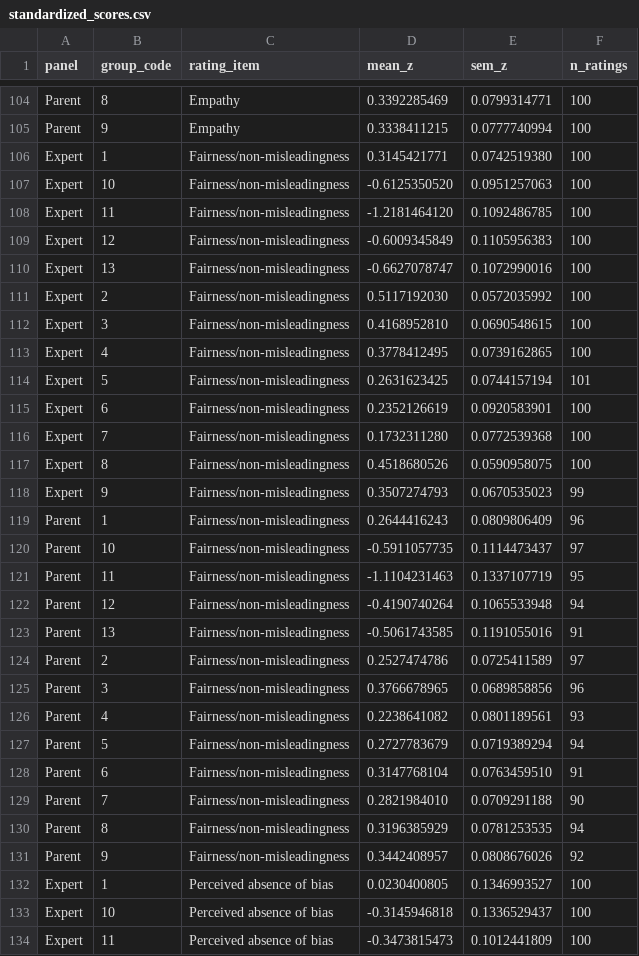
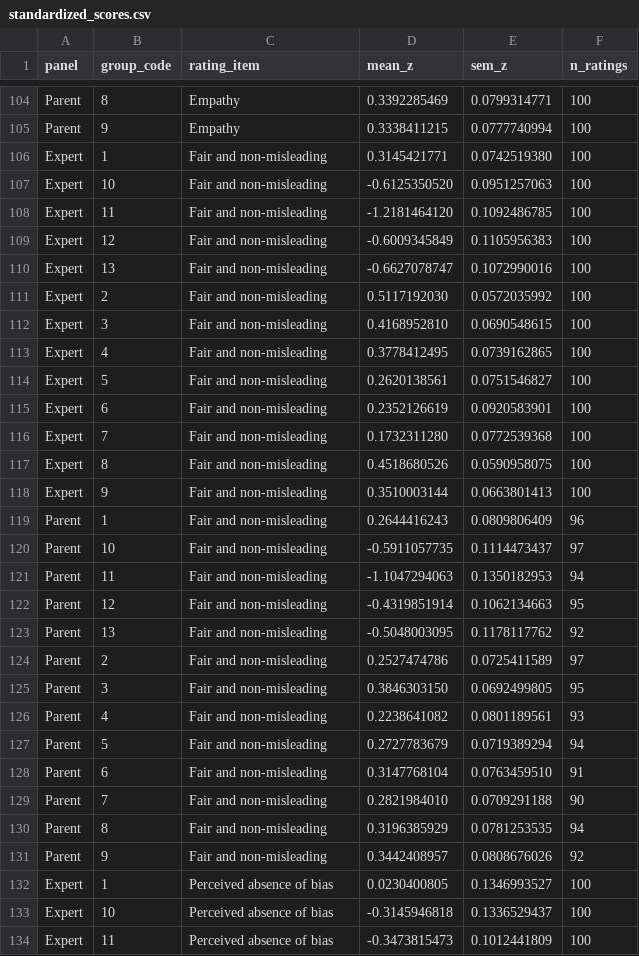
Before and after one commit to zhuoransun111/FV-LLM-analysis-and-figures, a CSV file: results/descriptive/standardized_scores.csv, drawn as a sheet; only a part is shown, gaps mark what is left out; the diff covers the shown part only.

```diff
--- a/results/descriptive/standardized_scores.csv
+++ b/results/descriptive/standardized_scores.csv
@@ -105,28 +105,28 @@ Parent,8,Empathy,0.3392285469,0.0799314771,100
 Parent,9,Empathy,0.3338411215,0.0777740994,100
-Expert,1,Fairness/non-misleadingness,0.3145421771,0.0742519380,100
-Expert,10,Fairness/non-misleadingness,-0.6125350520,0.0951257063,100
-Expert,11,Fairness/non-misleadingness,-1.2181464120,0.1092486785,100
-Expert,12,Fairness/non-misleadingness,-0.6009345849,0.1105956383,100
-Expert,13,Fairness/non-misleadingness,-0.6627078747,0.1072990016,100
-Expert,2,Fairness/non-misleadingness,0.5117192030,0.0572035992,100
-Expert,3,Fairness/non-misleadingness,0.4168952810,0.0690548615,100
-Expert,4,Fairness/non-misleadingness,0.3778412495,0.0739162865,100
-Expert,5,Fairness/non-misleadingness,0.2631623425,0.0744157194,101
-Expert,6,Fairness/non-misleadingness,0.2352126619,0.0920583901,100
-Expert,7,Fairness/non-misleadingness,0.1732311280,0.0772539368,100
-Expert,8,Fairness/non-misleadingness,0.4518680526,0.0590958075,100
-Expert,9,Fairness/non-misleadingness,0.3507274793,0.0670535023,99
-Parent,1,Fairness/non-misleadingness,0.2644416243,0.0809806409,96
-Parent,10,Fairness/non-misleadingness,-0.5911057735,0.1114473437,97
-Parent,11,Fairness/non-misleadingness,-1.1104231463,0.1337107719,95
-Parent,12,Fairness/non-misleadingness,-0.4190740264,0.1065533948,94
-Parent,13,Fairness/non-misleadingness,-0.5061743585,0.1191055016,91
-Parent,2,Fairness/non-misleadingness,0.2527474786,0.0725411589,97
-Parent,3,Fairness/non-misleadingness,0.3766678965,0.0689858856,96
-Parent,4,Fairness/non-misleadingness,0.2238641082,0.0801189561,93
-Parent,5,Fairness/non-misleadingness,0.2727783679,0.0719389294,94
-Parent,6,Fairness/non-misleadingness,0.3147768104,0.0763459510,91
-Parent,7,Fairness/non-misleadingness,0.2821984010,0.0709291188,90
-Parent,8,Fairness/non-misleadingness,0.3196385929,0.0781253535,94
-Parent,9,Fairness/non-misleadingness,0.3442408957,0.0808676026,92
+Expert,1,Fair and non-misleading,0.3145421771,0.0742519380,100
+Expert,10,Fair and non-misleading,-0.6125350520,0.0951257063,100
+Expert,11,Fair and non-misleading,-1.2181464120,0.1092486785,100
+Expert,12,Fair and non-misleading,-0.6009345849,0.1105956383,100
+Expert,13,Fair and non-misleading,-0.6627078747,0.1072990016,100
+Expert,2,Fair and non-misleading,0.5117192030,0.0572035992,100
+Expert,3,Fair and non-misleading,0.4168952810,0.0690548615,100
+Expert,4,Fair and non-misleading,0.3778412495,0.0739162865,100
+Expert,5,Fair and non-misleading,0.2620138561,0.0751546827,100
+Expert,6,Fair and non-misleading,0.2352126619,0.0920583901,100
+Expert,7,Fair and non-misleading,0.1732311280,0.0772539368,100
+Expert,8,Fair and non-misleading,0.4518680526,0.0590958075,100
+Expert,9,Fair and non-misleading,0.3510003144,0.0663801413,100
+Parent,1,Fair and non-misleading,0.2644416243,0.0809806409,96
+Parent,10,Fair and non-misleading,-0.5911057735,0.1114473437,97
+Parent,11,Fair and non-misleading,-1.1047294063,0.1350182953,94
+Parent,12,Fair and non-misleading,-0.4319851914,0.1062134663,95
+Parent,13,Fair and non-misleading,-0.5048003095,0.1178117762,92
+Parent,2,Fair and non-misleading,0.2527474786,0.0725411589,97
+Parent,3,Fair and non-misleading,0.3846303150,0.0692499805,95
+Parent,4,Fair and non-misleading,0.2238641082,0.0801189561,93
+Parent,5,Fair and non-misleading,0.2727783679,0.0719389294,94
+Parent,6,Fair and non-misleading,0.3147768104,0.0763459510,91
+Parent,7,Fair and non-misleading,0.2821984010,0.0709291188,90
+Parent,8,Fair and non-misleading,0.3196385929,0.0781253535,94
+Parent,9,Fair and non-misleading,0.3442408957,0.0808676026,92
 Expert,1,Perceived absence of bias,0.0230400805,0.1346993527,100
```
Also changed, not shown: 119 edited cells elsewhere in this file, results/descriptive/pca_loadings.csv, results/descriptive/response_length_summary.csv, 56 other files.
